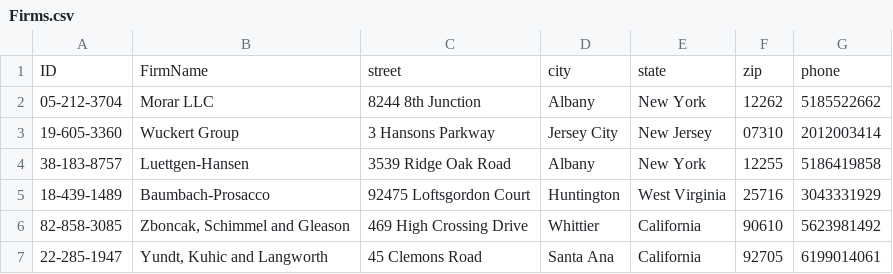
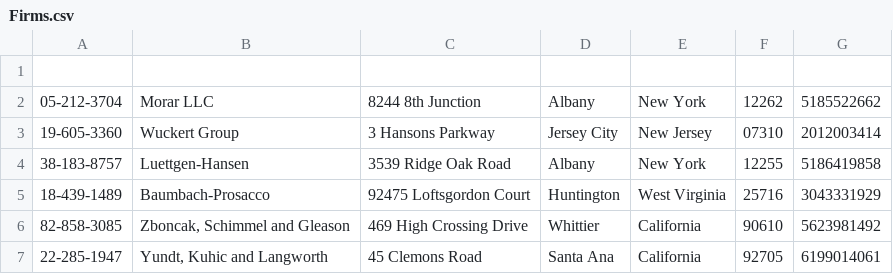
Before and after one commit to HankRud/CPSC3300-Project, a CSV file: Firms.csv, drawn as a sheet; only a part is shown; the diff names each change by its address in the sheet, - before the commit and + after, or states it on an @@ line.

```diff
--- a/Firms.csv
+++ b/Firms.csv
-row 1: ID | FirmName | street | city | state | zip | phone
+row 1: (empty)
```
Also changed, not shown: 3 other files.
